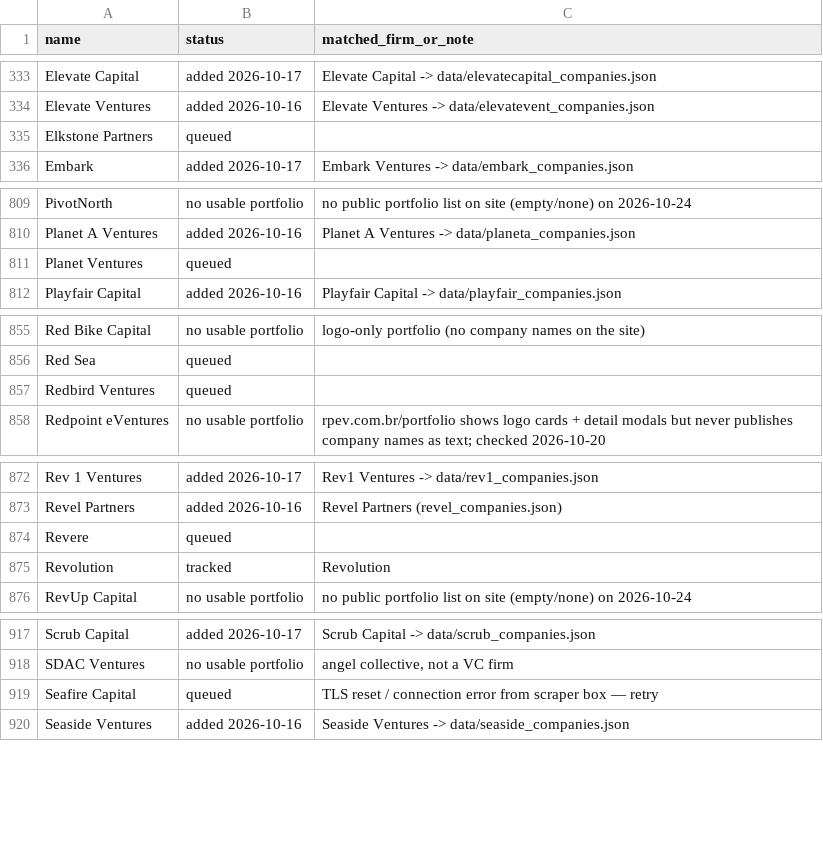
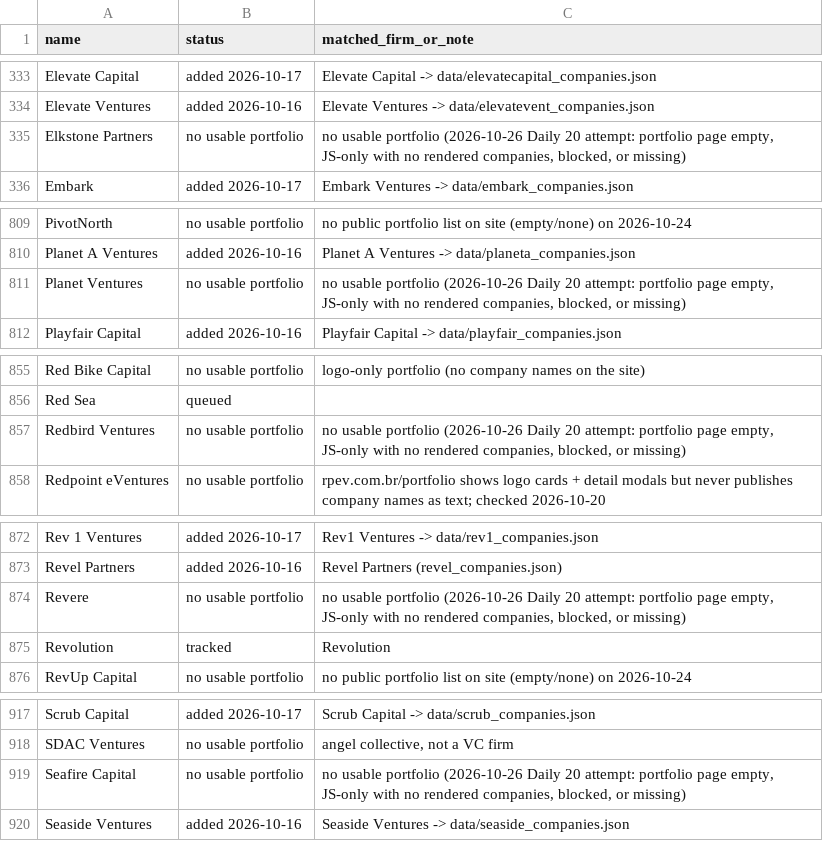
Before and after one commit to michaeleverywhere/vc-comp, a CSV file: data/private_comps_queue.csv, drawn as a sheet; only a part is shown, gaps mark what is left out; the diff covers the shown part only.

Commit message:
Queue: mark none added; 15 rows resolved without a dataset (True North Capital, Seafire Capital, Steadfast Capital, Waldo Ventures, Planet Ventures, Revere, Terra Nova, Circle Ventures, Elkstone Partners, Underdog Labs, Artichoke Capital, Startup Istanbul, Redbird Ventures, B2 Partners, Blackpoll Capital Partners) (2026-10-26 Daily 20, part B)

```diff
--- a/data/private_comps_queue.csv
+++ b/data/private_comps_queue.csv
@@ -334,3 +334,3 @@ Elevate Capital,added 2026-10-17,Elevate Capital -> data/elevatecapital_companie
 Elevate Ventures,added 2026-10-16,Elevate Ventures -> data/elevatevent_companies.json
-Elkstone Partners,queued,
+Elkstone Partners,no usable portfolio,"no usable portfolio (2026-10-26 Daily 20 attempt: portfolio page empty, JS-only with no rendered companies, blocked, or missing)"
 Embark,added 2026-10-17,Embark Ventures -> data/embark_companies.json
@@ -810,3 +810,3 @@ PivotNorth,no usable portfolio,no public portfolio list on site (empty/none) on
 Planet A Ventures,added 2026-10-16,Planet A Ventures -> data/planeta_companies.json
-Planet Ventures,queued,
+Planet Ventures,no usable portfolio,"no usable portfolio (2026-10-26 Daily 20 attempt: portfolio page empty, JS-only with no rendered companies, blocked, or missing)"
 Playfair Capital,added 2026-10-16,Playfair Capital -> data/playfair_companies.json
@@ -856,3 +856,3 @@ Red Bike Capital,no usable portfolio,logo-only portfolio (no company names on th
 Red Sea,queued,
-Redbird Ventures,queued,
+Redbird Ventures,no usable portfolio,"no usable portfolio (2026-10-26 Daily 20 attempt: portfolio page empty, JS-only with no rendered companies, blocked, or missing)"
 Redpoint eVentures,no usable portfolio,rpev.com.br/portfolio shows logo cards + detail modals but never publishes company names as text; checked 2026-10-20
@@ -873,3 +873,3 @@ Rev 1 Ventures,added 2026-10-17,Rev1 Ventures -> data/rev1_companies.json
 Revel Partners,added 2026-10-16,Revel Partners (revel_companies.json)
-Revere,queued,
+Revere,no usable portfolio,"no usable portfolio (2026-10-26 Daily 20 attempt: portfolio page empty, JS-only with no rendered companies, blocked, or missing)"
 Revolution,tracked,Revolution
@@ -918,3 +918,3 @@ Scrub Capital,added 2026-10-17,Scrub Capital -> data/scrub_companies.json
 SDAC Ventures,no usable portfolio,"angel collective, not a VC firm"
-Seafire Capital,queued,TLS reset / connection error from scraper box — retry
+Seafire Capital,no usable portfolio,"no usable portfolio (2026-10-26 Daily 20 attempt: portfolio page empty, JS-only with no rendered companies, blocked, or missing)"
 Seaside Ventures,added 2026-10-16,Seaside Ventures -> data/seaside_companies.json
```
Also changed, not shown: 20 edited cells elsewhere in this file.
